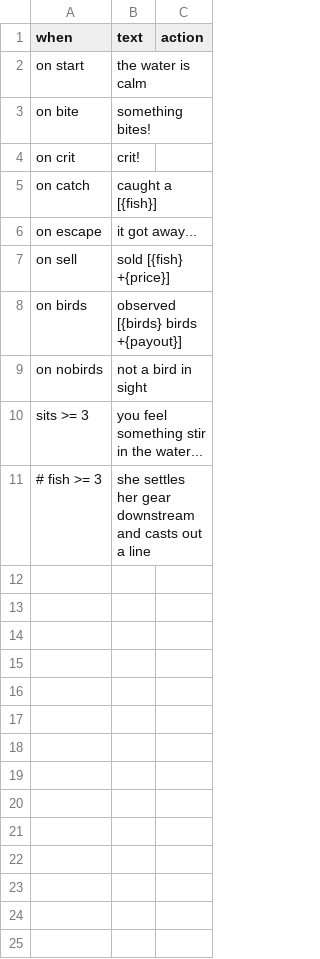
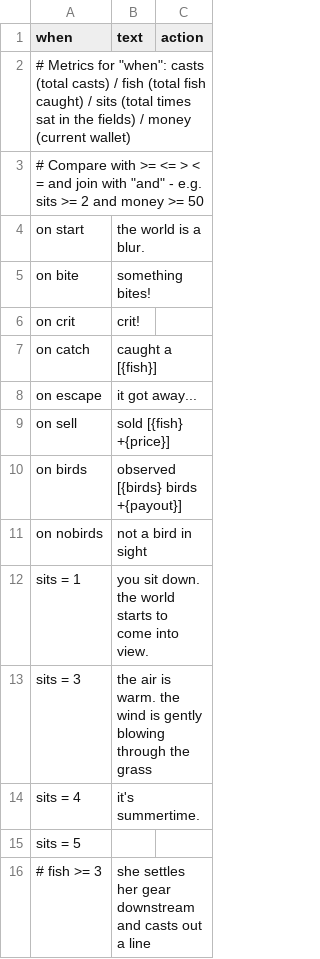
Before and after one commit to lasiaylo/fishin-proto, a CSV file: public/data/Story.csv, drawn as a sheet.

```diff
--- a/public/data/Story.csv
+++ b/public/data/Story.csv
@@ -1,3 +1,5 @@
 when,text,action
-on start,the water is calm,
+# Metrics for "when": casts (total casts) / fish (total fish caught) / sits (total times sat in the fields) / money (current wallet)
+# Compare with >= <= > < = and join with "and" - e.g. sits >= 2 and money >= 50
+on start,the world is a blur.,
 on bite,something bites!,
@@ -9,3 +11,6 @@ on birds,observed [{birds} birds +{payout}],
 on nobirds,not a bird in sight,
-sits >= 3,you feel something stir in the water...,
+sits = 1, you sit down. the world starts to come into view.,
+sits = 3, the air is warm. the wind is gently blowing through the grass,
+sits = 4, it's summertime.,
+sits = 5,
 # fish >= 3,she settles her gear downstream and casts out a line,
```
